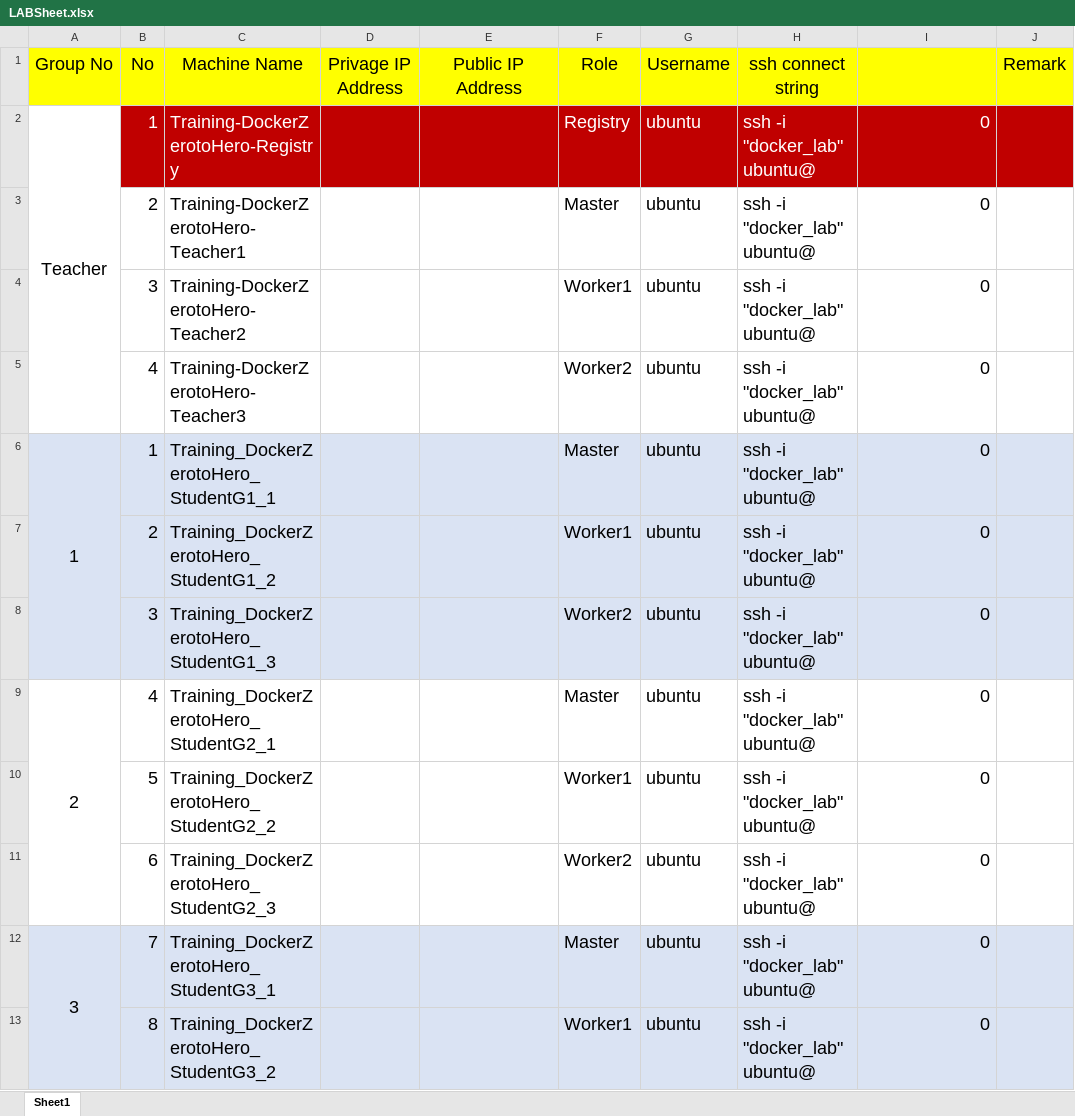
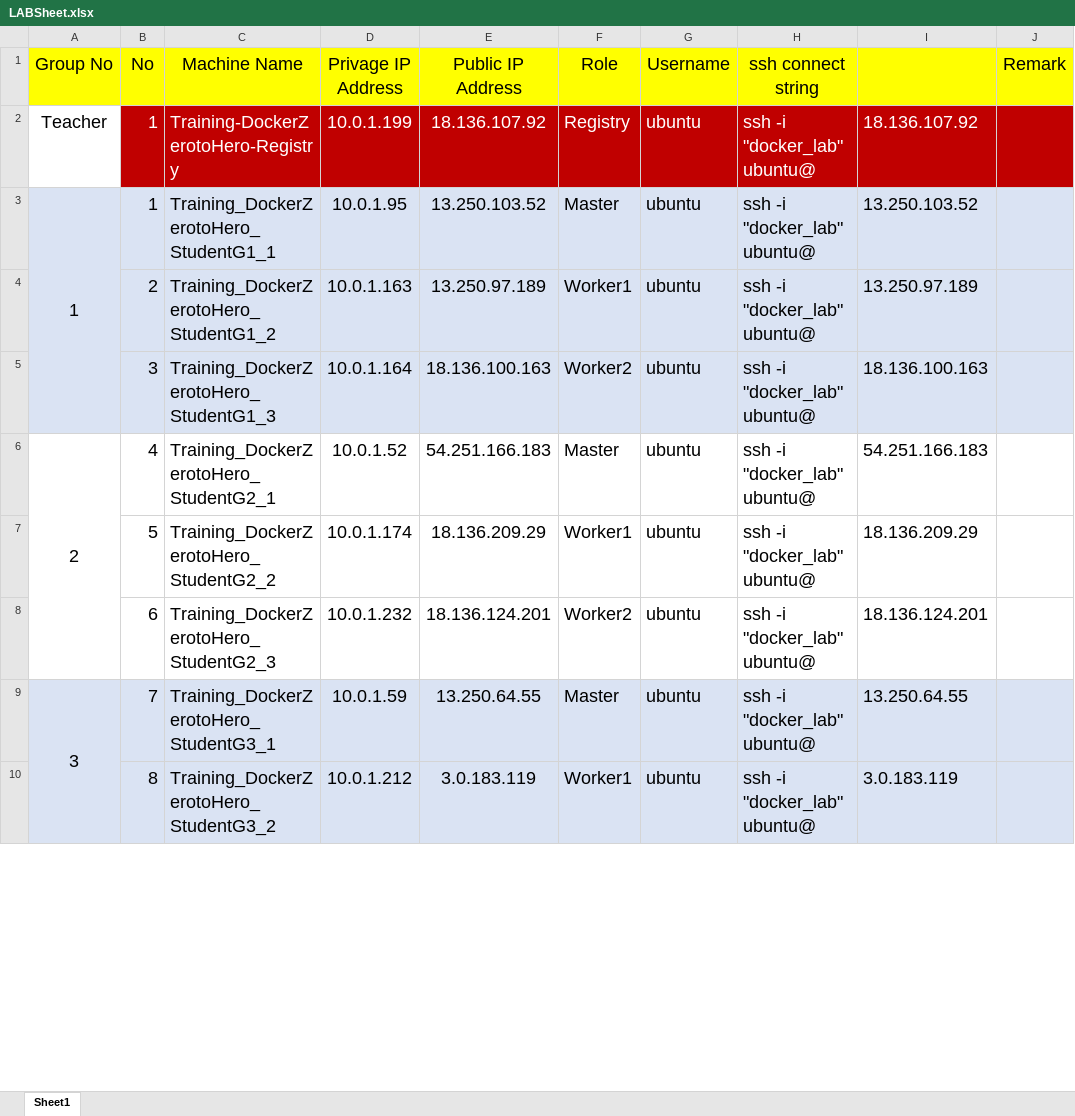
Before and after one commit to praparn/docker-workshop-112018-cloud, an Excel workbook: Workshop-1-1-Download-Install/LABSheet.xlsx, sheet Sheet1, drawn as a sheet; only a part is shown; values as stored, in another font and other column widths than the file's, no borders; removed rows and columns are numbered as before the commit, all else as after; the diff covers the shown part only; the diff names each change by its address in the sheet, - before the commit and + after, or states it on an @@ line.

```diff
--- a/Workshop-1-1-Download-Install/LABSheet.xlsx (sheet Sheet1)
+++ b/Workshop-1-1-Download-Install/LABSheet.xlsx (sheet Sheet1)
-A2:A5 merged
-D2 (Privage IP Address): (empty)
+D2 (Privage IP Address): 10.0.1.199
-E2 (Public IP Address): (empty)
+E2 (Public IP Address): 18.136.107.92
-I2: 0
+I2: 18.136.107.92
-row 3:  | 2 | Training-DockerZerotoHero-Teacher1 |  |  | Master | ubuntu | ssh -i "docker_lab" ubuntu@ | 0
-row 4:  | 3 | Training-DockerZerotoHero-Teacher2 |  |  | Worker1 | ubuntu | ssh -i "docker_lab" ubuntu@ | 0
-row 5:  | 4 | Training-DockerZerotoHero-Teacher3 |  |  | Worker2 | ubuntu | ssh -i "docker_lab" ubuntu@ | 0
-D3 (Privage IP Address): (empty)
+D3 (Privage IP Address): 10.0.1.95
-E3 (Public IP Address): (empty)
+E3 (Public IP Address): 13.250.103.52
-I3: 0
+I3: 13.250.103.52
-D4 (Privage IP Address): (empty)
+D4 (Privage IP Address): 10.0.1.163
-E4 (Public IP Address): (empty)
+E4 (Public IP Address): 13.250.97.189
-I4: 0
+I4: 13.250.97.189
-D5 (Privage IP Address): (empty)
+D5 (Privage IP Address): 10.0.1.164
-E5 (Public IP Address): (empty)
+E5 (Public IP Address): 18.136.100.163
-I5: 0
+I5: 18.136.100.163
-D6 (Privage IP Address): (empty)
+D6 (Privage IP Address): 10.0.1.52
-E6 (Public IP Address): (empty)
+E6 (Public IP Address): 54.251.166.183
-I6: 0
+I6: 54.251.166.183
-D7 (Privage IP Address): (empty)
+D7 (Privage IP Address): 10.0.1.174
-E7 (Public IP Address): (empty)
+E7 (Public IP Address): 18.136.209.29
-I7: 0
+I7: 18.136.209.29
-D8 (Privage IP Address): (empty)
+D8 (Privage IP Address): 10.0.1.232
-E8 (Public IP Address): (empty)
+E8 (Public IP Address): 18.136.124.201
-I8: 0
+I8: 18.136.124.201
-D9 (Privage IP Address): (empty)
+D9 (Privage IP Address): 10.0.1.59
-E9 (Public IP Address): (empty)
+E9 (Public IP Address): 13.250.64.55
-I9: 0
+I9: 13.250.64.55
-D10 (Privage IP Address): (empty)
+D10 (Privage IP Address): 10.0.1.212
-E10 (Public IP Address): (empty)
+E10 (Public IP Address): 3.0.183.119
-I10: 0
+I10: 3.0.183.119
```
Also changed, not shown: 96 edited cells elsewhere in this sheet, 2 other files.
